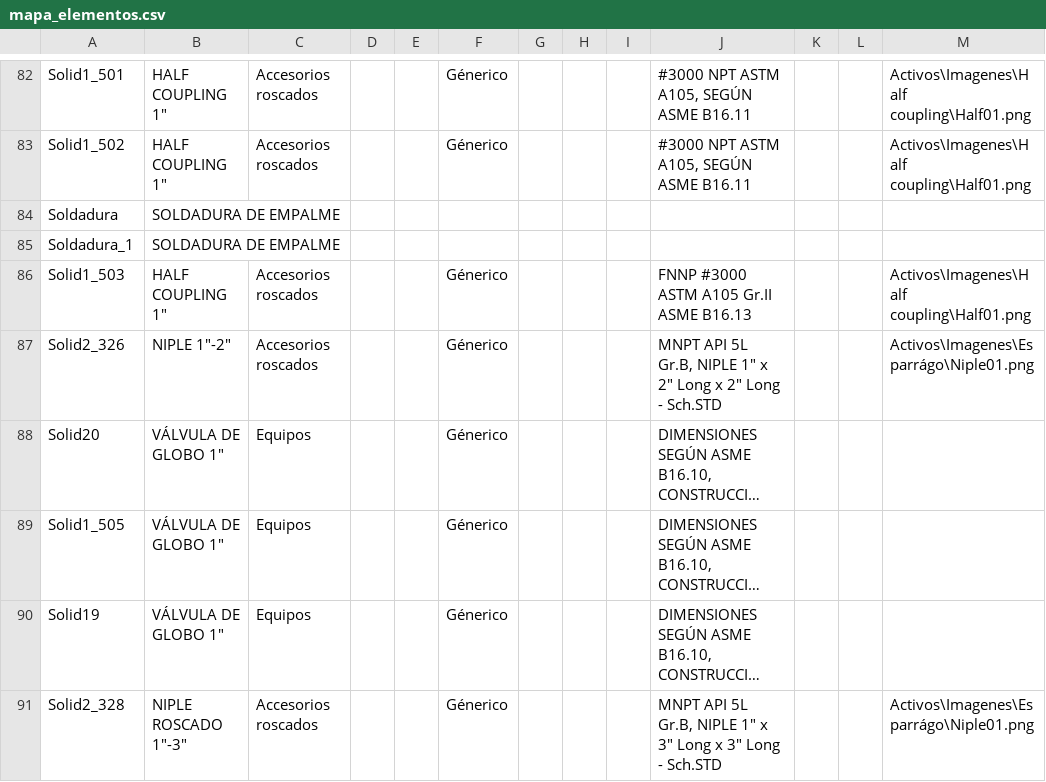
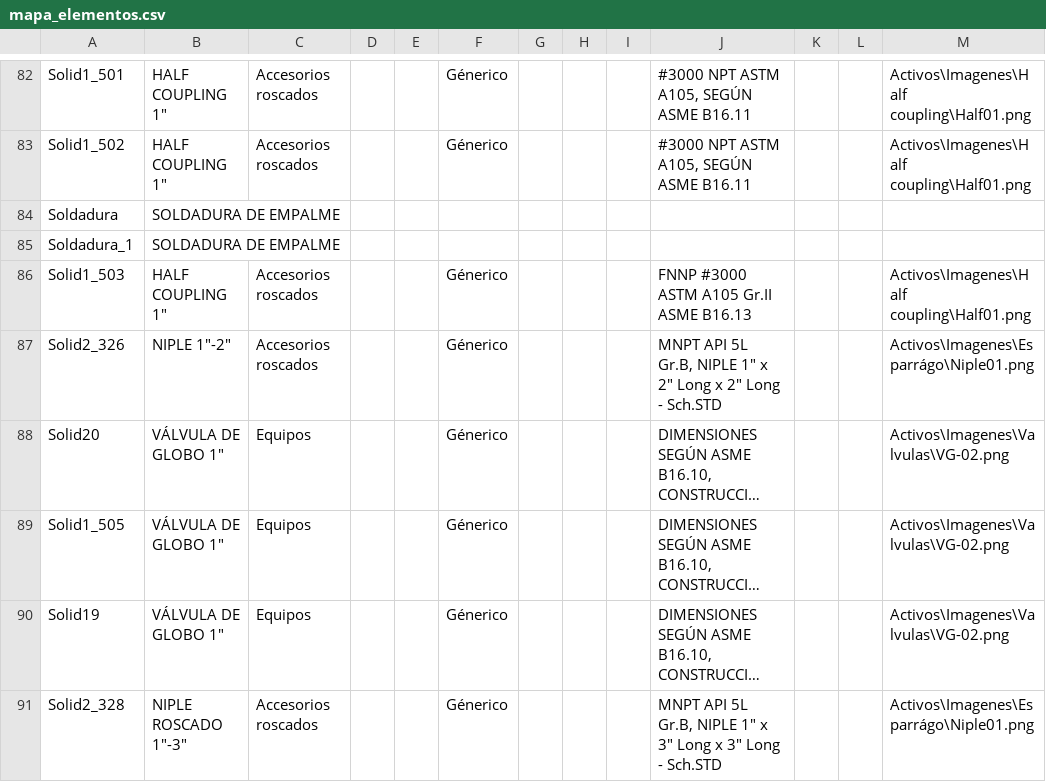
Before and after one commit to sedimacorp/Sedima_Visor, a CSV file: Datos/mapa_elementos.csv, drawn as a sheet; only a part is shown, gaps mark what is left out; long unchanged cells end in …; the diff covers the shown part only; the diff names each change by its address in the sheet, - before the commit and + after, or states it on an @@ line.

```diff
--- a/Datos/mapa_elementos.csv
+++ b/Datos/mapa_elementos.csv
-M88:M90: (empty)
+M88:M90: Activos\Imagenes\Valvulas\VG-02.png
```
Also changed, not shown: 34 edited cells elsewhere in this file, 9 other files.
